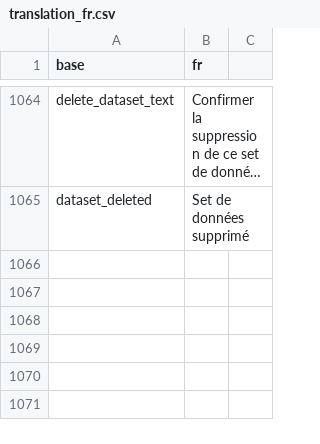
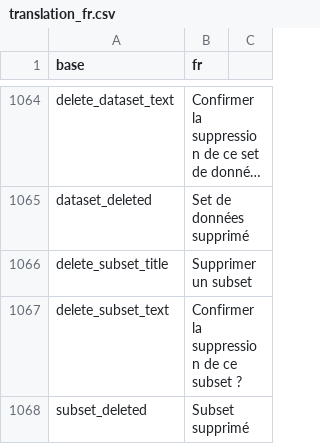
Before and after one commit to BorisDelange/LinkR, a CSV file: inst/translations/translation_fr.csv, drawn as a sheet; only a part is shown, gaps mark what is left out; long unchanged cells end in …; the diff names each change by its address in the sheet, - before the commit and + after, or states it on an @@ line.

Commit message:
Load a project without data

```diff
--- a/inst/translations/translation_fr.csv
+++ b/inst/translations/translation_fr.csv
+row 1066: delete_subset_title | Supprimer un subset
+row 1067: delete_subset_text | Confirmer la suppression de ce subset ?
+row 1068: subset_deleted | Subset supprimé
```
Also changed, not shown: inst/translations/translation_en.csv, 16 other files.
